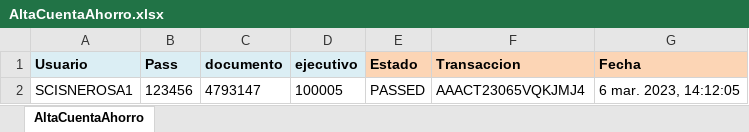
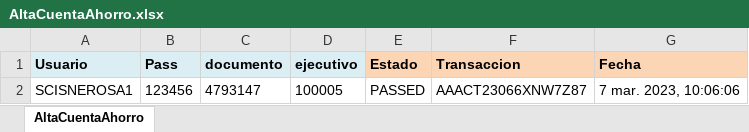
Before and after one commit to Valvaradomoreno/Regresion, an Excel workbook: src/Excel/AltaCuentaAhorro.xlsx, sheet AltaCuentaAhorro, drawn as a sheet; values as stored, in another font and other column widths than the file's, no borders; conditional formats not drawn; the diff names each change by its address in the sheet, - before the commit and + after, or states it on an @@ line.

```diff
--- a/src/Excel/AltaCuentaAhorro.xlsx (sheet AltaCuentaAhorro)
+++ b/src/Excel/AltaCuentaAhorro.xlsx (sheet AltaCuentaAhorro)
-F2 (Transaccion): AAACT23065VQKJMJ4
+F2 (Transaccion): AAACT23066XNW7Z87
-G2 (Fecha): 6 mar. 2023, 14:12:05
+G2 (Fecha): 7 mar. 2023, 10:06:06
```
Also changed, not shown: src/Excel/AltaCuentaCTS.xlsx, src/Excel/BuscarCuenta.xlsx, 19 other files.
